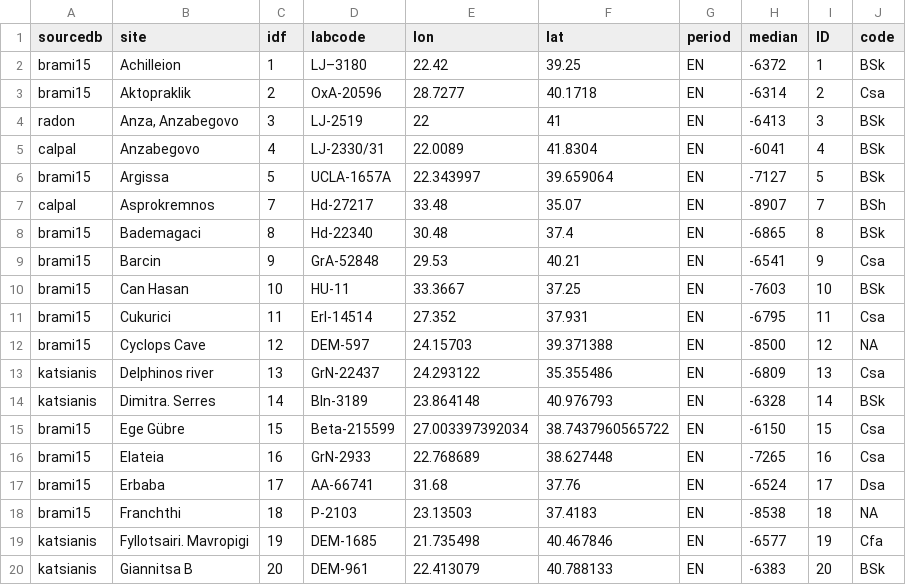
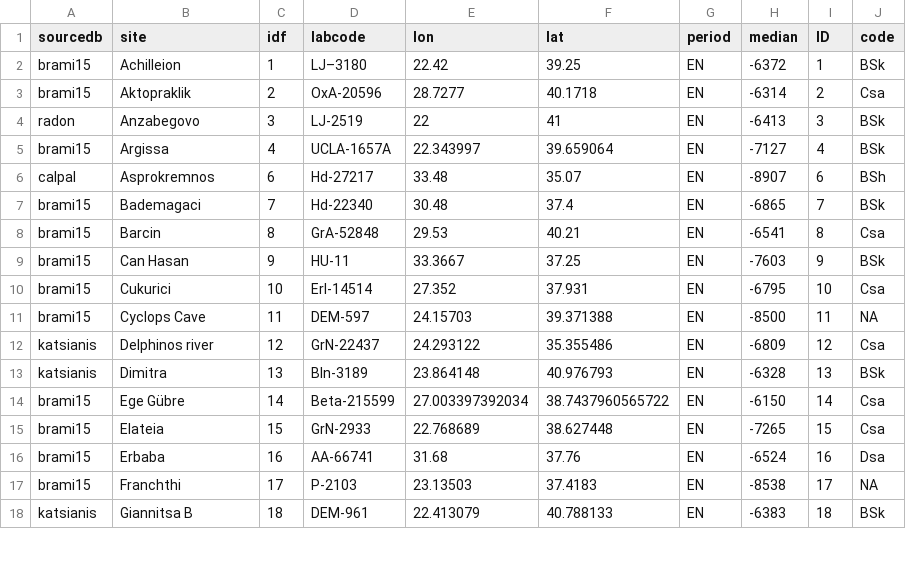
Before and after one commit to zoometh/neonet, a TSV file: doc/talks/2024-asd/img/isochr-5800-BC-Egee-koppen_8k.tsv, drawn as a sheet; only a part is shown; the diff covers the shown part only.

```diff
--- a/doc/talks/2024-asd/img/isochr-5800-BC-Egee-koppen_8k.tsv
+++ b/doc/talks/2024-asd/img/isochr-5800-BC-Egee-koppen_8k.tsv
@@ -3,18 +3,16 @@
 "brami15"	"Aktopraklik"	2	"OxA-20596"	28.7277	40.1718	"EN"	-6314	2	"Csa"
-"radon"	"Anza, Anzabegovo"	3	"LJ-2519"	22	41	"EN"	-6413	3	"BSk"
-"calpal"	"Anzabegovo"	4	"LJ-2330/31"	22.0089	41.8304	"EN"	-6041	4	"BSk"
-"brami15"	"Argissa"	5	"UCLA-1657A"	22.343997	39.659064	"EN"	-7127	5	"BSk"
-"calpal"	"Asprokremnos"	7	"Hd-27217"	33.48	35.07	"EN"	-8907	7	"BSh"
-"brami15"	"Bademagaci"	8	"Hd-22340"	30.48	37.4	"EN"	-6865	8	"BSk"
-"brami15"	"Barcin"	9	"GrA-52848"	29.53	40.21	"EN"	-6541	9	"Csa"
-"brami15"	"Can Hasan"	10	"HU-11"	33.3667	37.25	"EN"	-7603	10	"BSk"
-"brami15"	"Cukurici"	11	"Erl-14514"	27.352	37.931	"EN"	-6795	11	"Csa"
-"brami15"	"Cyclops Cave"	12	"DEM-597"	24.15703	39.371388	"EN"	-8500	12	NA
-"katsianis"	"Delphinos river"	13	"GrN-22437"	24.293122	35.355486	"EN"	-6809	13	"Csa"
-"katsianis"	"Dimitra. Serres"	14	"Bln-3189"	23.864148	40.976793	"EN"	-6328	14	"BSk"
-"brami15"	"Ege Gübre"	15	"Beta-215599"	27.003397392034	38.7437960565722	"EN"	-6150	15	"Csa"
-"brami15"	"Elateia"	16	"GrN-2933"	22.768689	38.627448	"EN"	-7265	16	"Csa"
-"brami15"	"Erbaba"	17	"AA-66741"	31.68	37.76	"EN"	-6524	17	"Dsa"
-"brami15"	"Franchthi"	18	"P-2103"	23.13503	37.4183	"EN"	-8538	18	NA
-"katsianis"	"Fyllotsairi. Mavropigi"	19	"DEM-1685"	21.735498	40.467846	"EN"	-6577	19	"Cfa"
-"katsianis"	"Giannitsa B"	20	"DEM-961"	22.413079	40.788133	"EN"	-6383	20	"BSk"
+"radon"	"Anzabegovo"	3	"LJ-2519"	22	41	"EN"	-6413	3	"BSk"
+"brami15"	"Argissa"	4	"UCLA-1657A"	22.343997	39.659064	"EN"	-7127	4	"BSk"
+"calpal"	"Asprokremnos"	6	"Hd-27217"	33.48	35.07	"EN"	-8907	6	"BSh"
+"brami15"	"Bademagaci"	7	"Hd-22340"	30.48	37.4	"EN"	-6865	7	"BSk"
+"brami15"	"Barcin"	8	"GrA-52848"	29.53	40.21	"EN"	-6541	8	"Csa"
+"brami15"	"Can Hasan"	9	"HU-11"	33.3667	37.25	"EN"	-7603	9	"BSk"
+"brami15"	"Cukurici"	10	"Erl-14514"	27.352	37.931	"EN"	-6795	10	"Csa"
+"brami15"	"Cyclops Cave"	11	"DEM-597"	24.15703	39.371388	"EN"	-8500	11	NA
+"katsianis"	"Delphinos river"	12	"GrN-22437"	24.293122	35.355486	"EN"	-6809	12	"Csa"
+"katsianis"	"Dimitra"	13	"Bln-3189"	23.864148	40.976793	"EN"	-6328	13	"BSk"
+"brami15"	"Ege Gübre"	14	"Beta-215599"	27.003397392034	38.7437960565722	"EN"	-6150	14	"Csa"
+"brami15"	"Elateia"	15	"GrN-2933"	22.768689	38.627448	"EN"	-7265	15	"Csa"
+"brami15"	"Erbaba"	16	"AA-66741"	31.68	37.76	"EN"	-6524	16	"Dsa"
+"brami15"	"Franchthi"	17	"P-2103"	23.13503	37.4183	"EN"	-8538	17	NA
+"katsianis"	"Giannitsa B"	18	"DEM-961"	22.413079	40.788133	"EN"	-6383	18	"BSk"
```
Also changed, not shown: 3 added rows, 1 removed row and 28 edited cells elsewhere in this file, doc/talks/2024-asd/img/isochr-6200-BC-Egee-koppen_8k.tsv, doc/talks/2024-asd/img/isochr-6600-BC-Egee-koppen_9k.tsv, 7 other files.
